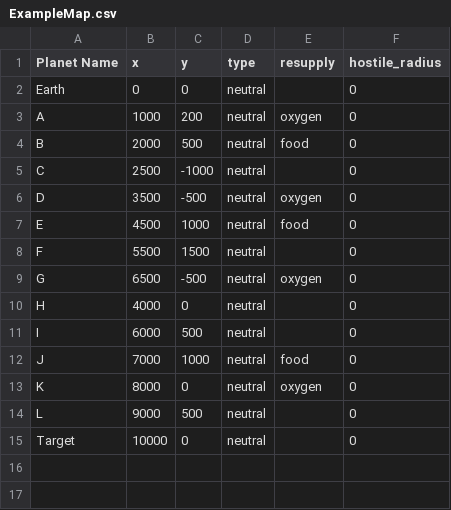
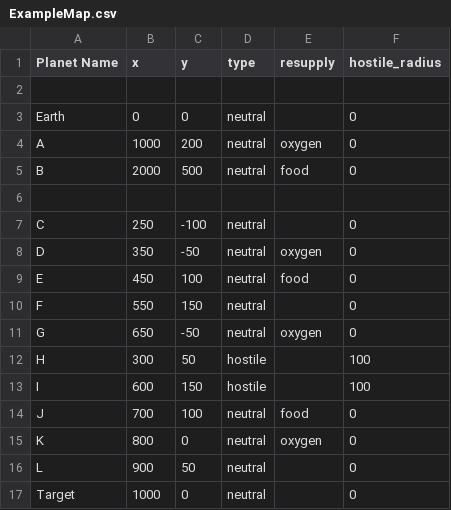
Before and after one commit to Big-Ben-7/ExplorationAlgorithm, a CSV file: ExampleMap.csv, drawn as a sheet.

```diff
--- a/ExampleMap.csv
+++ b/ExampleMap.csv
@@ -1,2 +1,3 @@
 Planet Name,x,y,type,resupply,hostile_radius
+
 Earth,0,0,neutral,,0
@@ -4,12 +5,13 @@ A,1000,200,neutral,oxygen,0
 B,2000,500,neutral,food,0
-C,2500,-1000,neutral,,0
-D,3500,-500,neutral,oxygen,0
-E,4500,1000,neutral,food,0
-F,5500,1500,neutral,,0
-G,6500,-500,neutral,oxygen,0
-H,4000,0,neutral,,0
-I,6000,500,neutral,,0
-J,7000,1000,neutral,food,0
-K,8000,0,neutral,oxygen,0
-L,9000,500,neutral,,0
-Target,10000,0,neutral,,0
+
+C,250,-100,neutral,,0
+D,350,-50,neutral,oxygen,0
+E,450,100,neutral,food,0
+F,550,150,neutral,,0
+G,650,-50,neutral,oxygen,0
+H,300,50,hostile,,100
+I,600,150,hostile,,100
+J,700,100,neutral,food,0
+K,800,0,neutral,oxygen,0
+L,900,50,neutral,,0
+Target,1000,0,neutral,,0
```
Also changed, not shown: 3 other files.
